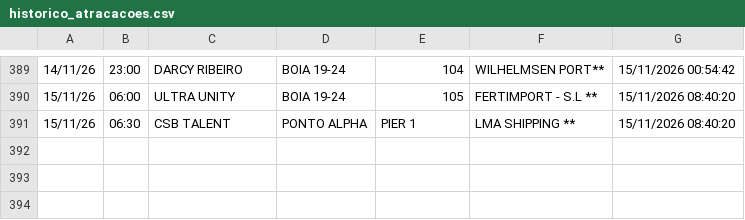
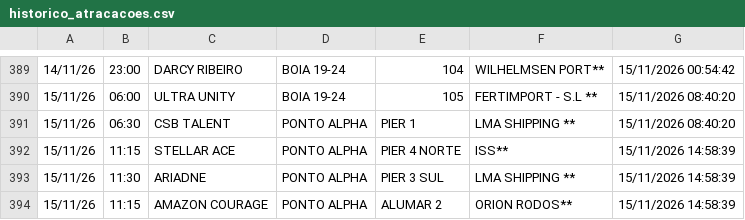
Before and after one commit to Leoofclima/Monitor-Apem, a CSV file: historico_atracacoes.csv, drawn as a sheet; only a part is shown, gaps mark what is left out.

```diff
--- a/historico_atracacoes.csv
+++ b/historico_atracacoes.csv
@@ -391 +391,4 @@
 15/11/26,06:30,CSB TALENT,PONTO ALPHA,PIER 1,LMA SHIPPING **,15/11/2026 08:40:20
+15/11/26,11:15,STELLAR ACE,PONTO ALPHA,PIER 4 NORTE,ISS**,15/11/2026 14:58:39
+15/11/26,11:30,ARIADNE,PONTO ALPHA,PIER 3 SUL,LMA SHIPPING **,15/11/2026 14:58:39
+15/11/26,11:15,AMAZON COURAGE,PONTO ALPHA,ALUMAR 2,ORION RODOS**,15/11/2026 14:58:39
```
Also changed, not shown: 3 other files.
